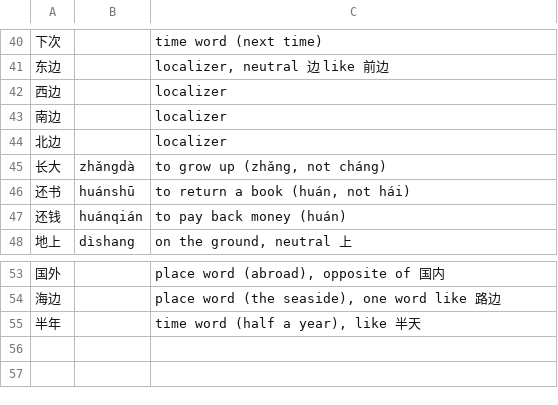
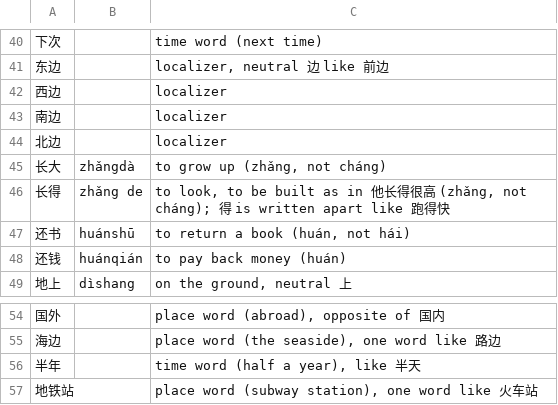
Before and after one commit to alvinyu20/hsk-path, a TSV file: content/lexicon-words.tsv, drawn as a sheet; only a part is shown, gaps mark what is left out; the diff names each change by its address in the sheet, - before the commit and + after, or states it on an @@ line.

```diff
--- a/content/lexicon-words.tsv
+++ b/content/lexicon-words.tsv
+row 46: 长得 | zhǎng de | to look, to be built as in 他长得很高 (zhǎng, not cháng); 得 is written apart like 跑得快
+row 57: 地铁站 |  | place word (subway station), one word like 火车站
```
Also changed, not shown: 15 other files.
